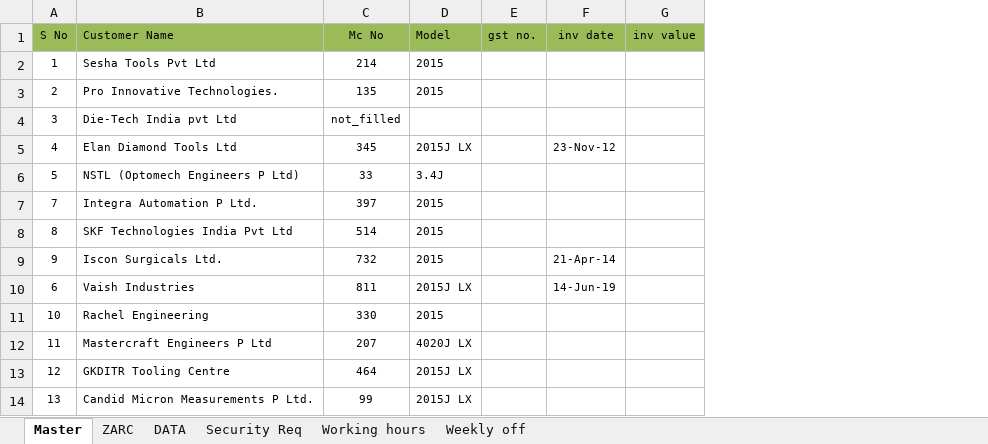
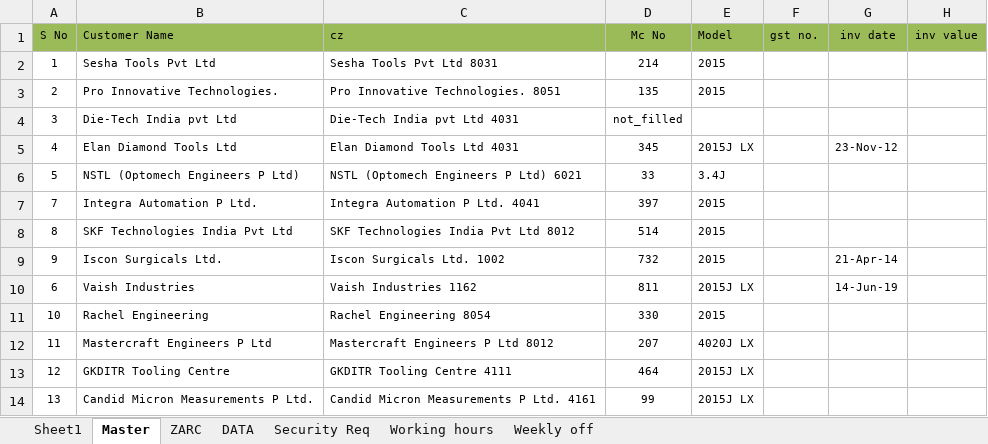
Before and after one commit to vijaybala52/og-excel-to-sql, an Excel workbook: all_data.xlsx, sheet Master, drawn as a sheet; only a part is shown; values as stored, in another font and other column widths than the file's, no borders; conditional formats not drawn; the diff names each change by its address in the sheet, - before the commit and + after, or states it on an @@ line.

```diff
--- a/all_data.xlsx (sheet Master)
+++ b/all_data.xlsx (sheet Master)
+sheet tab: Sheet1
+column C (cz), rows 2-14: Sesha Tools Pvt Ltd 8031 | Pro Innovative Technologies. 8051 | Die-Tech India pvt Ltd 4031 | Elan Diamond Tools Ltd 4031 | NSTL (Optomech Engineers P Ltd) 6021 | Integra Automation P Ltd. 4041 | SKF Technologies India Pvt Ltd 8012 | Iscon Surgicals Ltd. 1002 | Vaish Industries 1162 | Rachel Engineering 8054 | Mastercraft Engineers P Ltd 8012 | GKDITR Tooling Centre 4111 | Candid Micron Measurements P Ltd. 4161
```
Also changed, not shown: formulas that keep their value, Distpy.xlsx, customer_table.xlsx, 2 other files.
